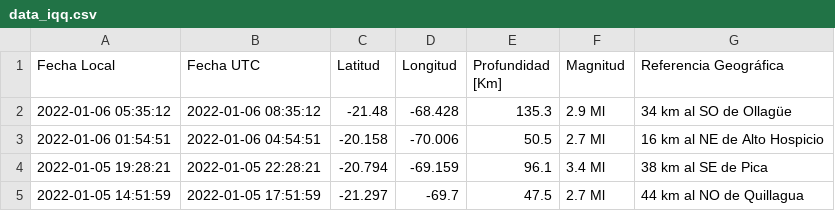
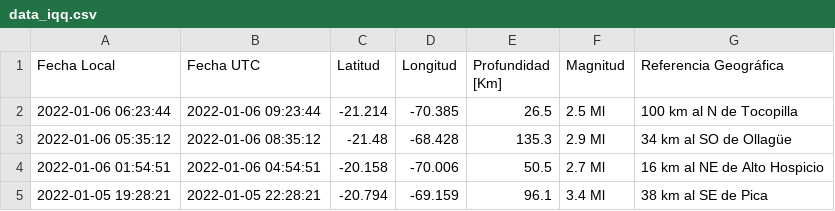
Before and after one commit to brunooviedo/sismosiquique, a CSV file: data_iqq.csv, drawn as a sheet; only a part is shown; the shorter side is filled out with more unchanged rows.

```diff
--- a/data_iqq.csv
+++ b/data_iqq.csv
@@ -1,2 +1,3 @@
 Fecha Local,Fecha UTC,Latitud,Longitud,Profundidad [Km],Magnitud,Referencia Geográfica
+2022-01-06 06:23:44,2022-01-06 09:23:44,-21.214,-70.385,26.5,2.5 Ml, 100 km al N de Tocopilla
 2022-01-06 05:35:12,2022-01-06 08:35:12,-21.48,-68.428,135.3,2.9 Ml, 34 km al SO de Ollagüe
```
Also changed, not shown: data_iquique.csv, 2 other files.
